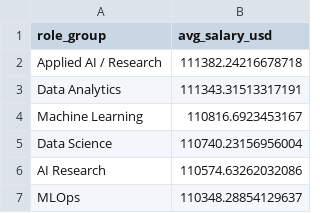
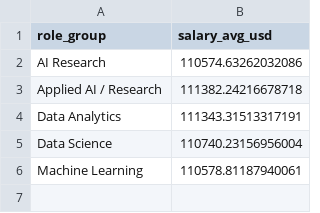
Before and after one commit to Charith-01/Global-AI-Data-Science-Skills-and-Salary-Trends, a CSV file: data/processed/analysis_tables/salary_by_role.csv, drawn as a sheet.

```diff
--- a/data/processed/analysis_tables/salary_by_role.csv
+++ b/data/processed/analysis_tables/salary_by_role.csv
@@ -1,7 +1,6 @@
-role_group,avg_salary_usd
+role_group,salary_avg_usd
+AI Research,110574.63262032086
 Applied AI / Research,111382.24216678718
 Data Analytics,111343.31513317191
-Machine Learning,110816.6923453167
 Data Science,110740.23156956004
-AI Research,110574.63262032086
-MLOps,110348.28854129637
+Machine Learning,110578.81187940061
```
Also changed, not shown: 8 other files.
